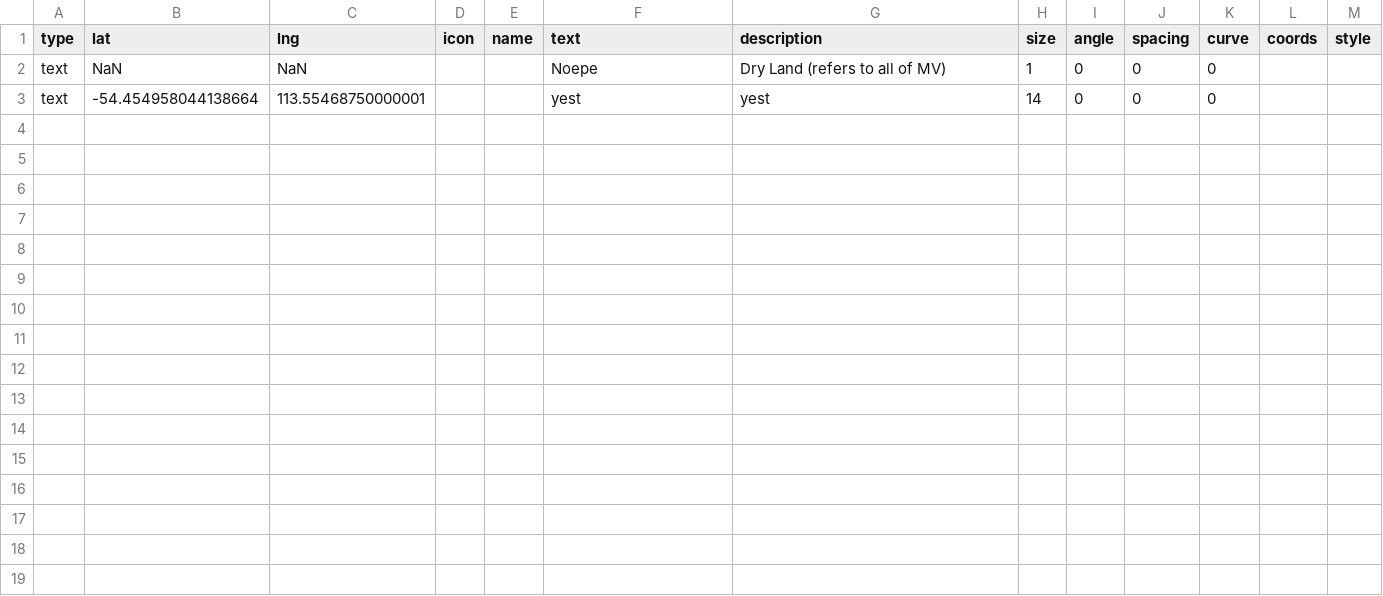
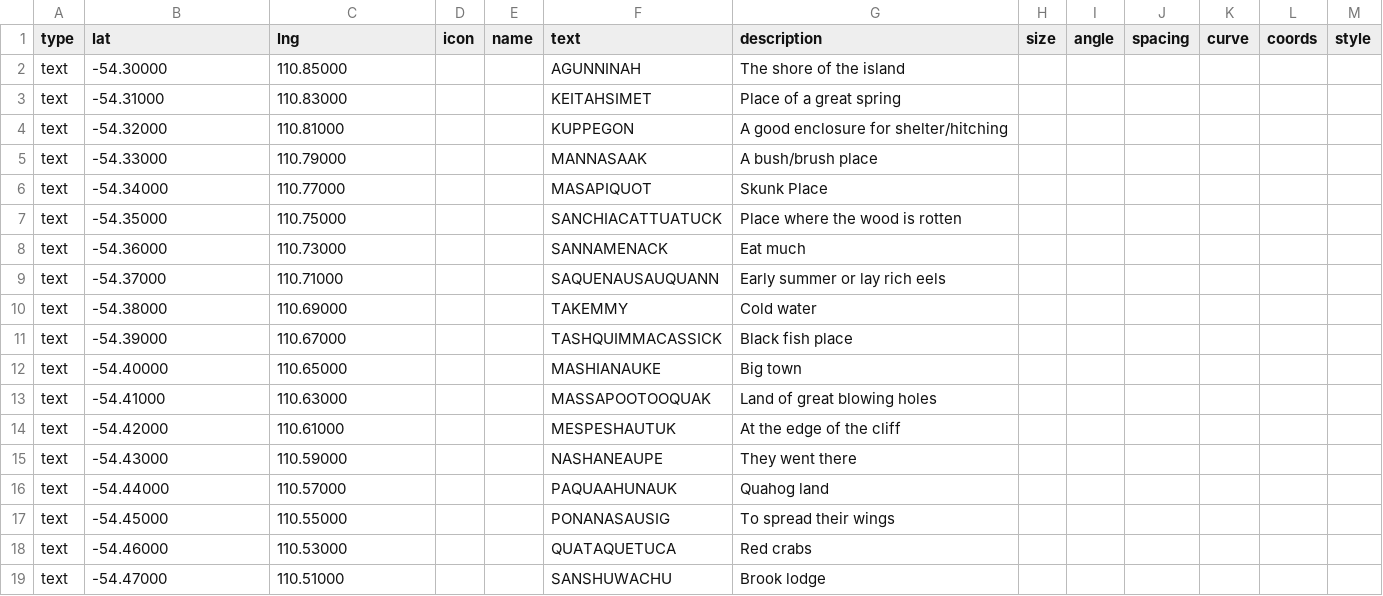
Before and after one commit to nativenewengland/map, a CSV file: data/features.csv, drawn as a sheet; removed rows and columns are numbered as before the commit, all else as after; the diff names each change by its address in the sheet, - before the commit and + after, or states it on an @@ line.

Commit message:
Update features.csv

```diff
--- a/data/features.csv
+++ b/data/features.csv
-row 2: text | NaN | NaN |  |  | Noepe | Dry Land (refers to all of MV) | 1 | 0 | 0 | 0
-row 3: text | -54.454958044138664 | 113.55468750000001 |  |  | yest | yest | 14 | 0 | 0 | 0
+row 2: text | -54.30000 | 110.85000 |  |  | AGUNNINAH | The shore of the island
+row 3: text | -54.31000 | 110.83000 |  |  | KEITAHSIMET | Place of a great spring
+row 4: text | -54.32000 | 110.81000 |  |  | KUPPEGON | A good enclosure for shelter/hitching
+row 5: text | -54.33000 | 110.79000 |  |  | MANNASAAK | A bush/brush place
+row 6: text | -54.34000 | 110.77000 |  |  | MASAPIQUOT | Skunk Place
+row 7: text | -54.35000 | 110.75000 |  |  | SANCHIACATTUATUCK | Place where the wood is rotten
+row 8: text | -54.36000 | 110.73000 |  |  | SANNAMENACK | Eat much
+row 9: text | -54.37000 | 110.71000 |  |  | SAQUENAUSAUQUANN | Early summer or lay rich eels
+row 10: text | -54.38000 | 110.69000 |  |  | TAKEMMY | Cold water
+row 11: text | -54.39000 | 110.67000 |  |  | TASHQUIMMACASSICK | Black fish place
+row 12: text | -54.40000 | 110.65000 |  |  | MASHIANAUKE | Big town
+row 13: text | -54.41000 | 110.63000 |  |  | MASSAPOOTOOQUAK | Land of great blowing holes
+row 14: text | -54.42000 | 110.61000 |  |  | MESPESHAUTUK | At the edge of the cliff
+row 15: text | -54.43000 | 110.59000 |  |  | NASHANEAUPE | They went there
+row 16: text | -54.44000 | 110.57000 |  |  | PAQUAAHUNAUK | Quahog land
+row 17: text | -54.45000 | 110.55000 |  |  | PONANASAUSIG | To spread their wings
+row 18: text | -54.46000 | 110.53000 |  |  | QUATAQUETUCA | Red crabs
+row 19: text | -54.47000 | 110.51000 |  |  | SANSHUWACHU | Brook lodge
```
